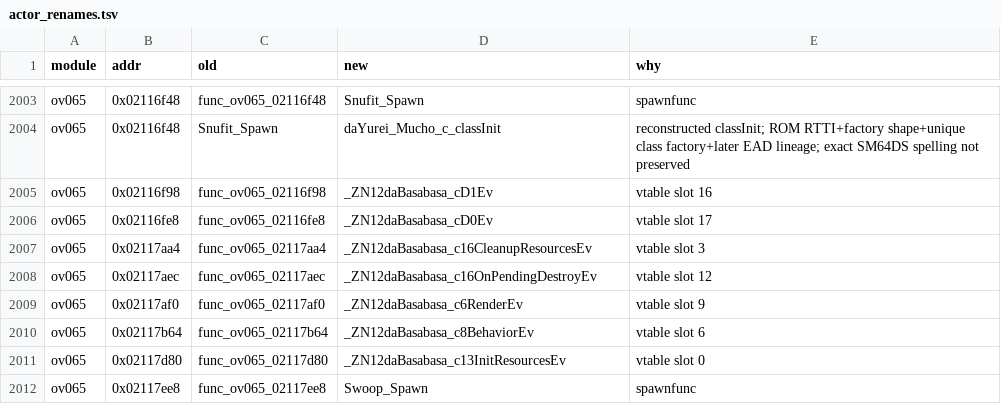
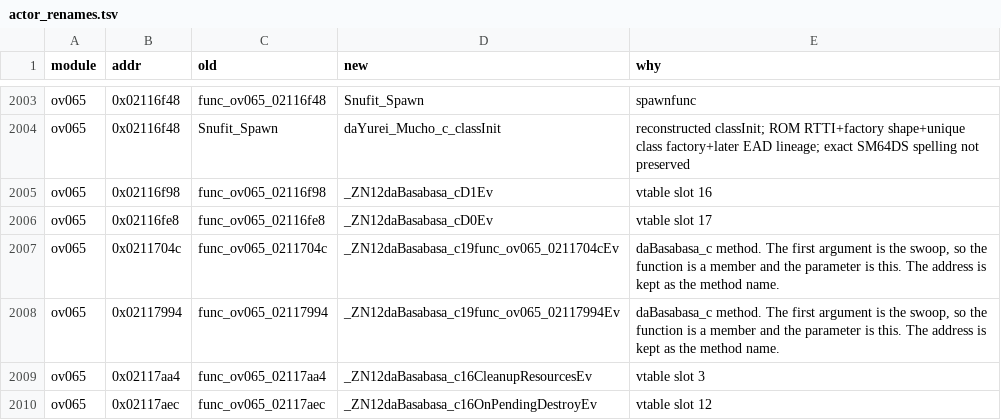
Before and after one commit to Alberto12345678999/sm64ds-decomp, a TSV file: symbols/actor_renames.tsv, drawn as a sheet; only a part is shown, gaps mark what is left out; the shorter side is filled out with more unchanged rows; the diff names each change by its address in the sheet, - before the commit and + after, or states it on an @@ line.

Commit message:
Clean ov065/daBasabasa_c
func_ov065_0211704c and func_ov065_02117994 take the swoop as their
first argument, so they are daBasabasa_c methods. The address stays
the method name. 22/22 MATCH.

```diff
--- a/symbols/actor_renames.tsv
+++ b/symbols/actor_renames.tsv
+row 2007: ov065 | 0x0211704c | func_ov065_0211704c | _ZN12daBasabasa_c19func_ov065_0211704cEv | daBasabasa_c method. The first argument is the swoop, so the function is a member and the parameter is this. The address is kept as the method name.
+row 2008: ov065 | 0x02117994 | func_ov065_02117994 | _ZN12daBasabasa_c19func_ov065_02117994Ev | daBasabasa_c method. The first argument is the swoop, so the function is a member and the parameter is this. The address is kept as the method name.
```
Also changed, not shown: 6 other files.
